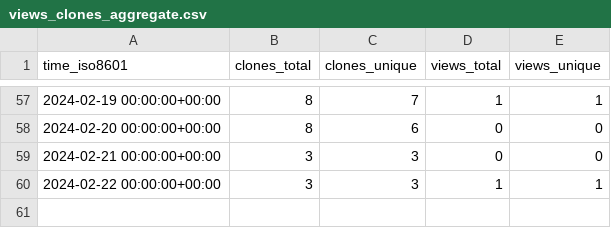
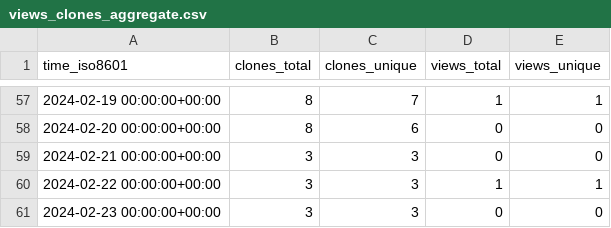
Before and after one commit to m4xshen/m4xshen.dev, a CSV file: m4xshen/m4xshen.dev/ghrs-data/views_clones_aggregate.csv, drawn as a sheet; only a part is shown, gaps mark what is left out; the diff names each change by its address in the sheet, - before the commit and + after, or states it on an @@ line.

```diff
--- a/m4xshen/m4xshen.dev/ghrs-data/views_clones_aggregate.csv
+++ b/m4xshen/m4xshen.dev/ghrs-data/views_clones_aggregate.csv
+row 61: 2024-02-23 00:00:00+00:00 | 3 | 3 | 0 | 0
```
Also changed, not shown: 1 other file.
